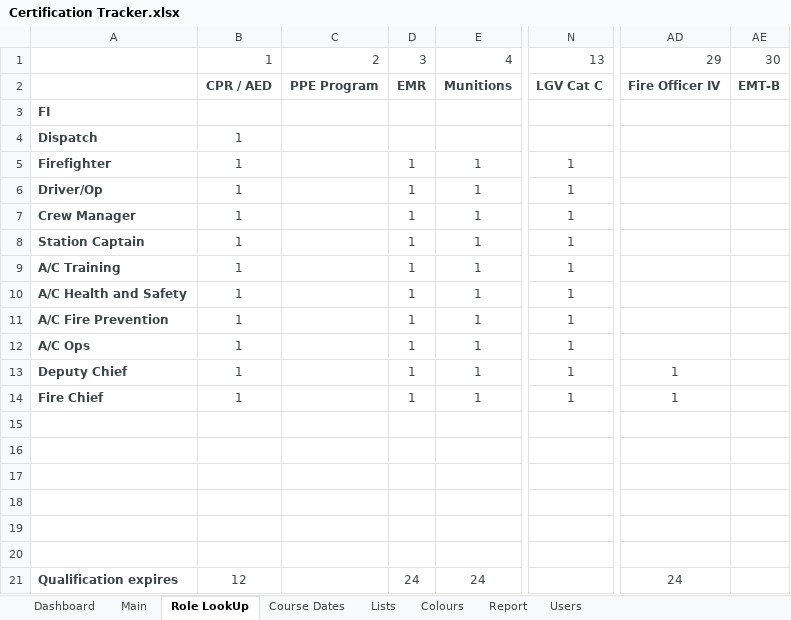
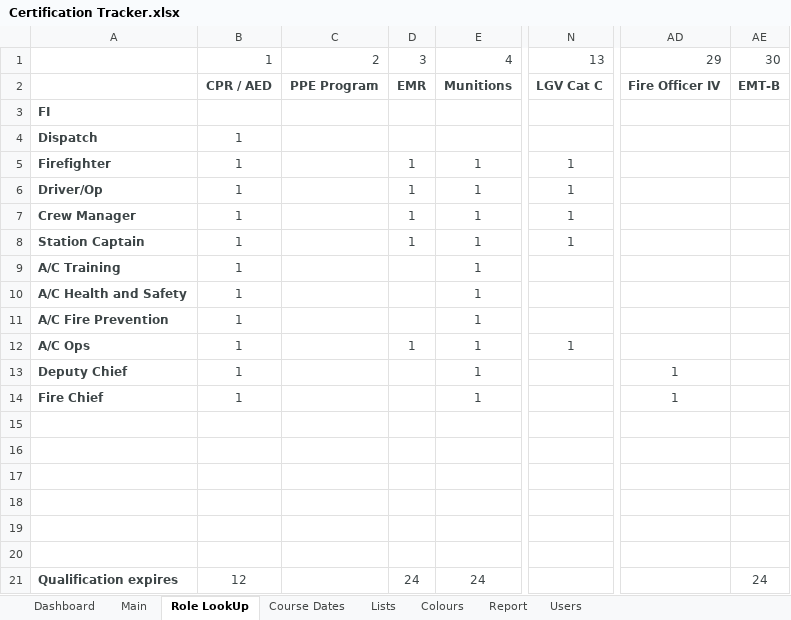
Before and after one commit to jules008/CertsTracker, an Excel workbook: Certification Tracker.xlsx, sheet Role LookUp, drawn as a sheet; only a part is shown, gaps mark what is left out; values as stored, in another font and other column widths than the file's, no borders; the diff names each change by its address in the sheet, - before the commit and + after, or states it on an @@ line.

```diff
--- a/Certification Tracker.xlsx (sheet Role LookUp)
+++ b/Certification Tracker.xlsx (sheet Role LookUp)
-D9:D11: 1
+D9:D11: (empty)
-N9:N11: 1
+N9:N11: (empty)
-D13:D14: 1
+D13:D14: (empty)
-N13:N14: 1
+N13:N14: (empty)
-AD21: 24
+AD21: (empty)
-AE21: (empty)
+AE21: 24
```
Also changed, not shown: sheet Main, sheet Course Dates, sheet Dashboard, sheet Report, sheet Users, formulas that keep their value, charts or pictures, 3 other files.
